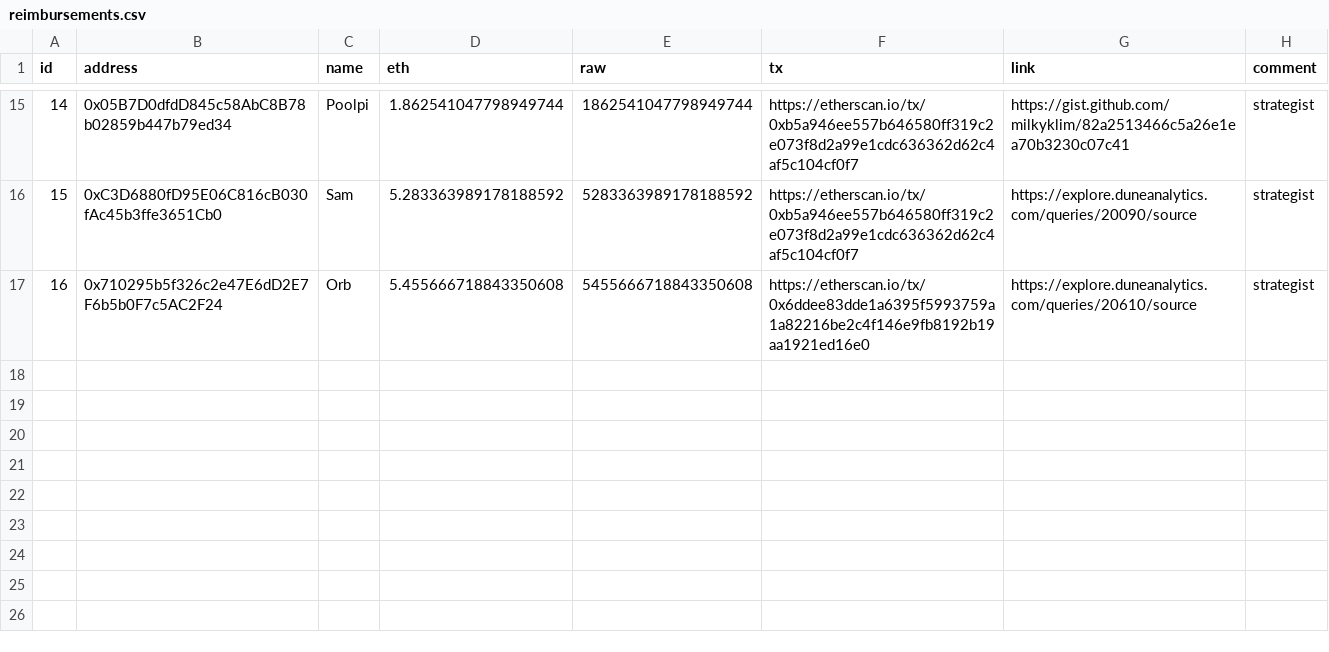
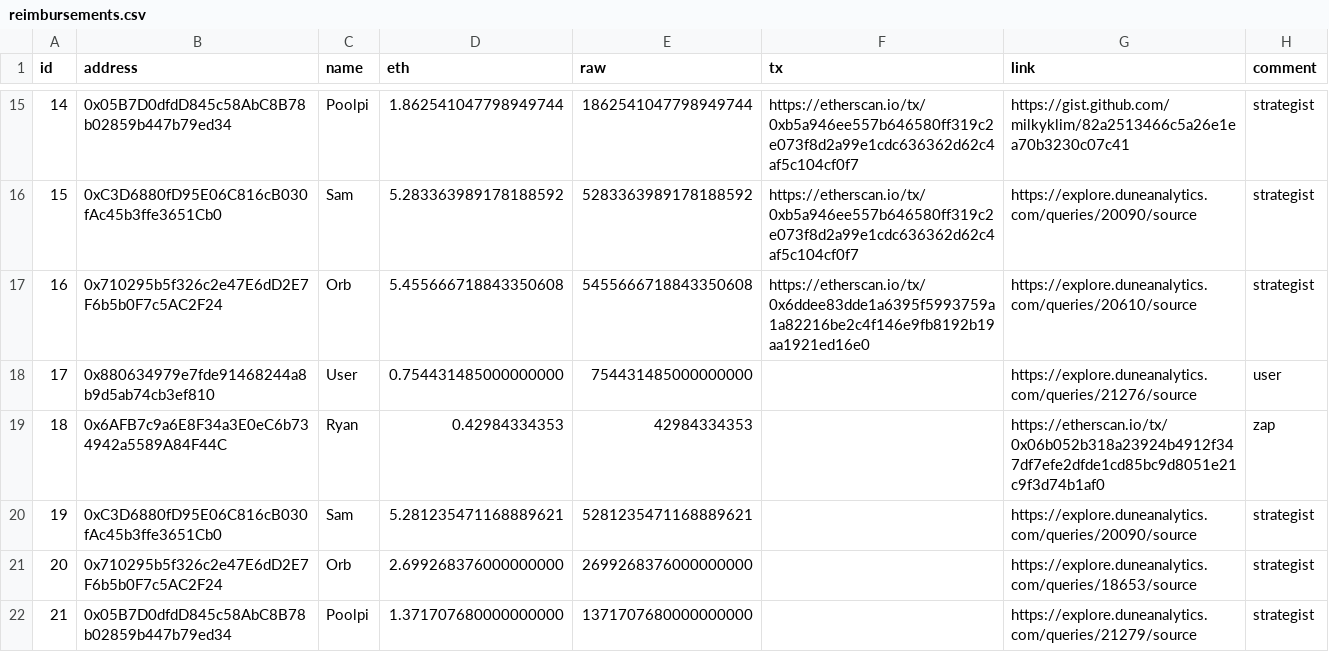
Before and after one commit to yearn/budget, a CSV file: reports/gas/reimbursements.csv, drawn as a sheet; only a part is shown, gaps mark what is left out.

Commit message:
add reimbursements for user and strategists

```diff
--- a/reports/gas/reimbursements.csv
+++ b/reports/gas/reimbursements.csv
@@ -17 +17,6 @@ id,address,name,eth,raw,tx,link,comment
 16,0x710295b5f326c2e47E6dD2E7F6b5b0F7c5AC2F24,Orb,5.455666718843350608,5455666718843350608,https://etherscan.io/tx/0x6ddee83dde1a6395f5993759a1a82216be2c4f146e9fb8192b19aa1921ed16e0,https://explore.duneanalytics.com/queries/20610/source,strategist
+17,0x880634979e7fde91468244a8b9d5ab74cb3ef810,User,0.754431485000000000,754431485000000000,,https://explore.duneanalytics.com/queries/21276/source,user
+18,0x6AFB7c9a6E8F34a3E0eC6b734942a5589A84F44C,Ryan,0.42984334353,42984334353,,https://etherscan.io/tx/0x06b052b318a23924b4912f347df7efe2dfde1cd85bc9d8051e21c9f3d74b1af0,zap
+19,0xC3D6880fD95E06C816cB030fAc45b3ffe3651Cb0,Sam,5.281235471168889621,5281235471168889621,,https://explore.duneanalytics.com/queries/20090/source,strategist
+20,0x710295b5f326c2e47E6dD2E7F6b5b0F7c5AC2F24,Orb,2.699268376000000000,2699268376000000000,,https://explore.duneanalytics.com/queries/18653/source,strategist
+21,0x05B7D0dfdD845c58AbC8B78b02859b447b79ed34,Poolpi,1.371707680000000000,1371707680000000000,,https://explore.duneanalytics.com/queries/21279/source,strategist
```
